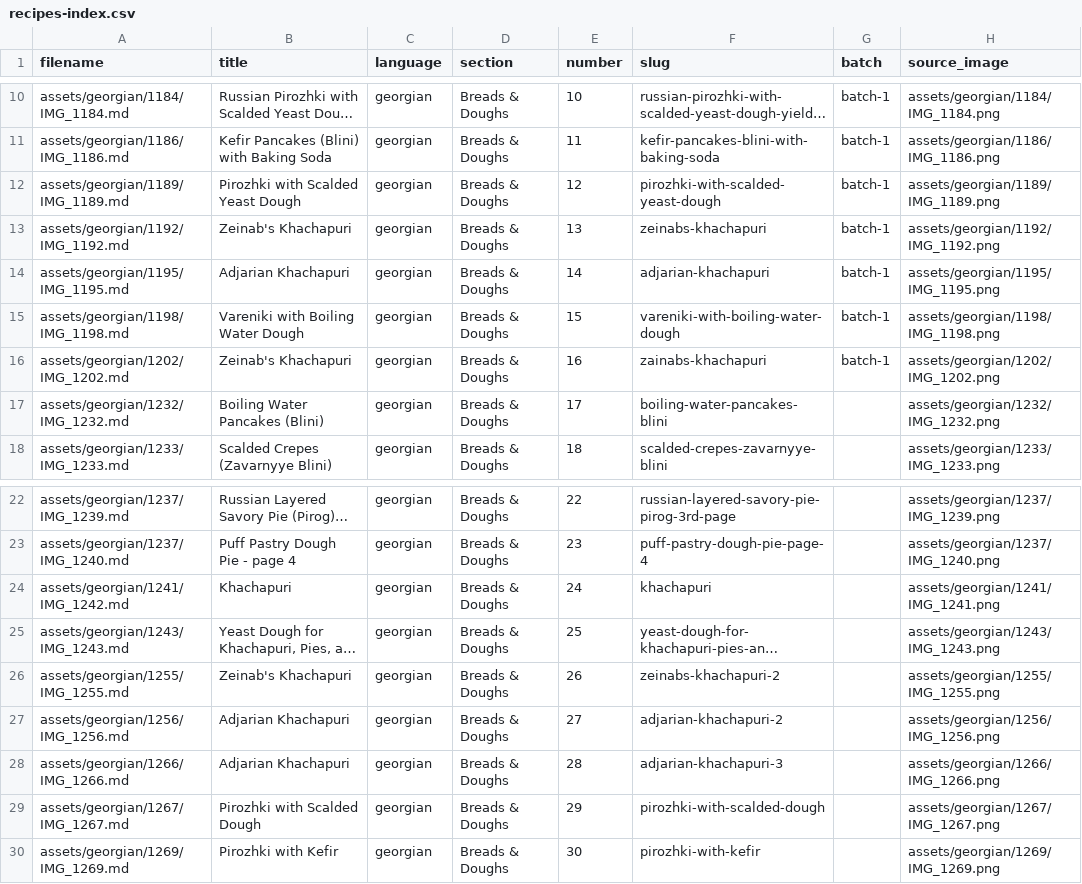
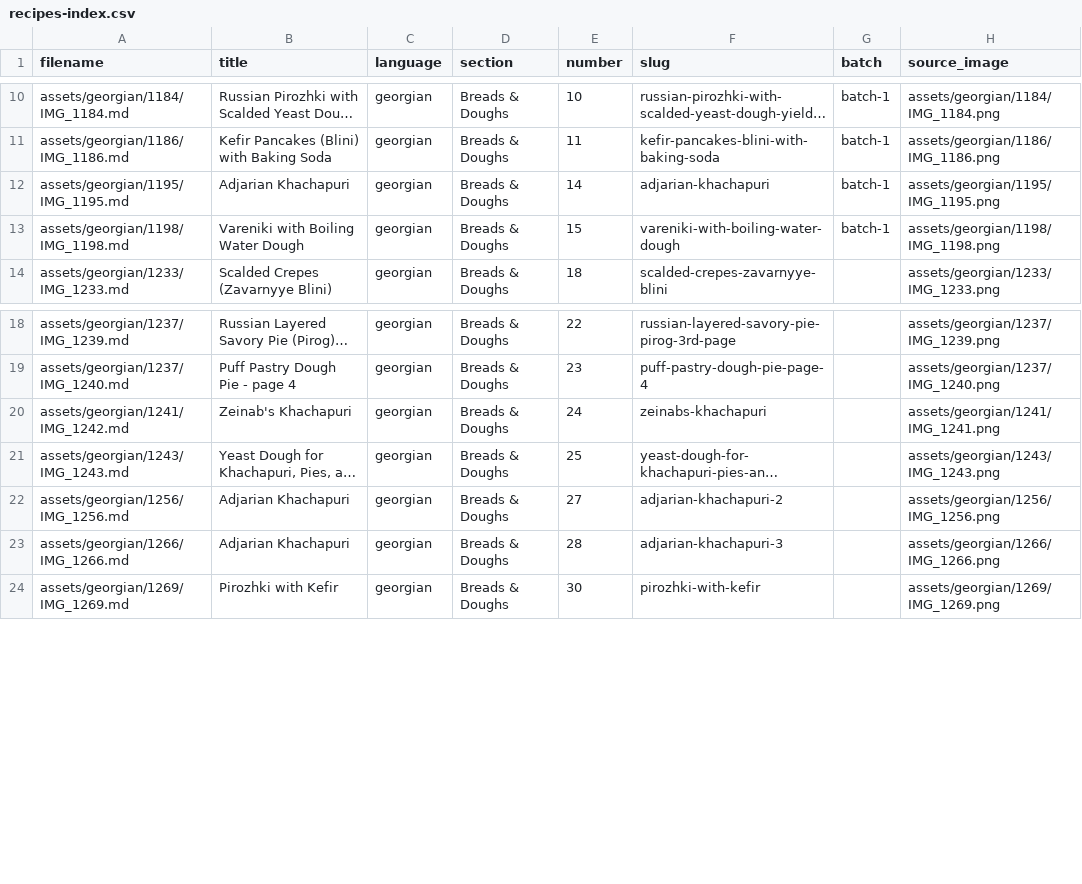
Before and after one commit to w4gnerd5/family-cookbook, a CSV file: recipes-index.csv, drawn as a sheet; only a part is shown, gaps mark what is left out; long unchanged cells end in …; removed rows and columns are numbered as before the commit, all else as after; the diff names each change by its address in the sheet, - before the commit and + after, or states it on an @@ line.

```diff
--- a/recipes-index.csv
+++ b/recipes-index.csv
-row 12: assets/georgian/1189/IMG_1189.md | Pirozhki with Scalded Yeast Dough | georgian | Breads & Doughs | 12 | pirozhki-with-scalded-yeast-dough | batch-1 | assets/georgian/1189/IMG_1189.png
-row 13: assets/georgian/1192/IMG_1192.md | Zeinab's Khachapuri | georgian | Breads & Doughs | 13 | zeinabs-khachapuri | batch-1 | assets/georgian/1192/IMG_1192.png
-row 16: assets/georgian/1202/IMG_1202.md | Zeinab's Khachapuri | georgian | Breads & Doughs | 16 | zainabs-khachapuri | batch-1 | assets/georgian/1202/IMG_1202.png
-row 17: assets/georgian/1232/IMG_1232.md | Boiling Water Pancakes (Blini) | georgian | Breads & Doughs | 17 | boiling-water-pancakes-blini |  | assets/georgian/1232/IMG_1232.png
-B20 (title): Khachapuri
+B20 (title): Zeinab's Khachapuri
-F20 (slug): khachapuri
+F20 (slug): zeinabs-khachapuri
-row 26: assets/georgian/1255/IMG_1255.md | Zeinab's Khachapuri | georgian | Breads & Doughs | 26 | zeinabs-khachapuri-2 |  | assets/georgian/1255/IMG_1255.png
-row 29: assets/georgian/1267/IMG_1267.md | Pirozhki with Scalded Dough | georgian | Breads & Doughs | 29 | pirozhki-with-scalded-dough |  | assets/georgian/1267/IMG_1267.png
```
Also changed, not shown: 30 other files.
